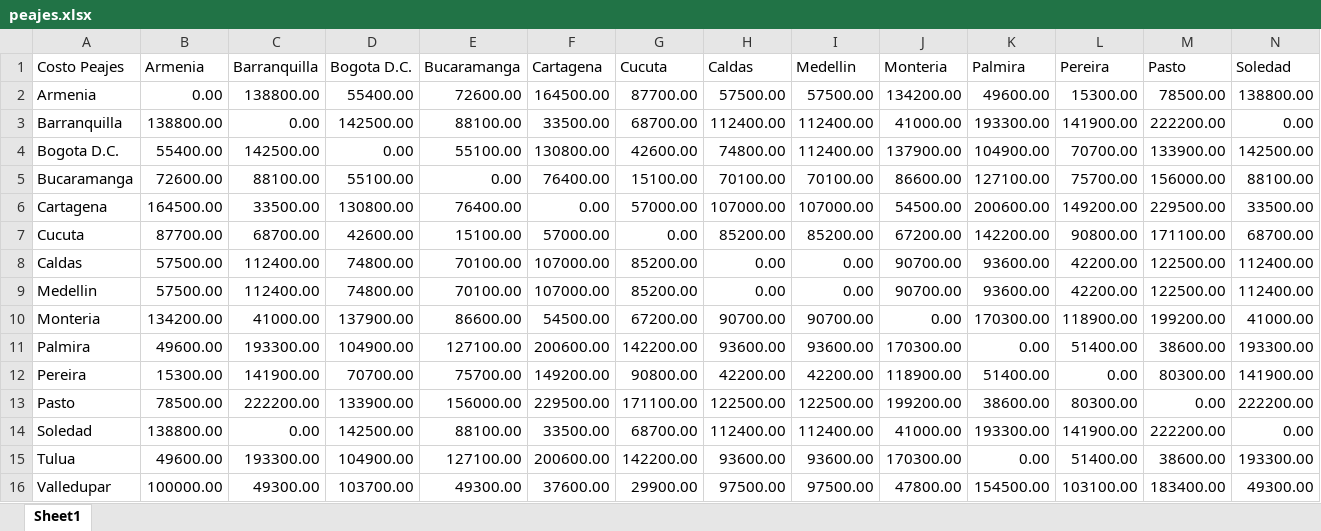
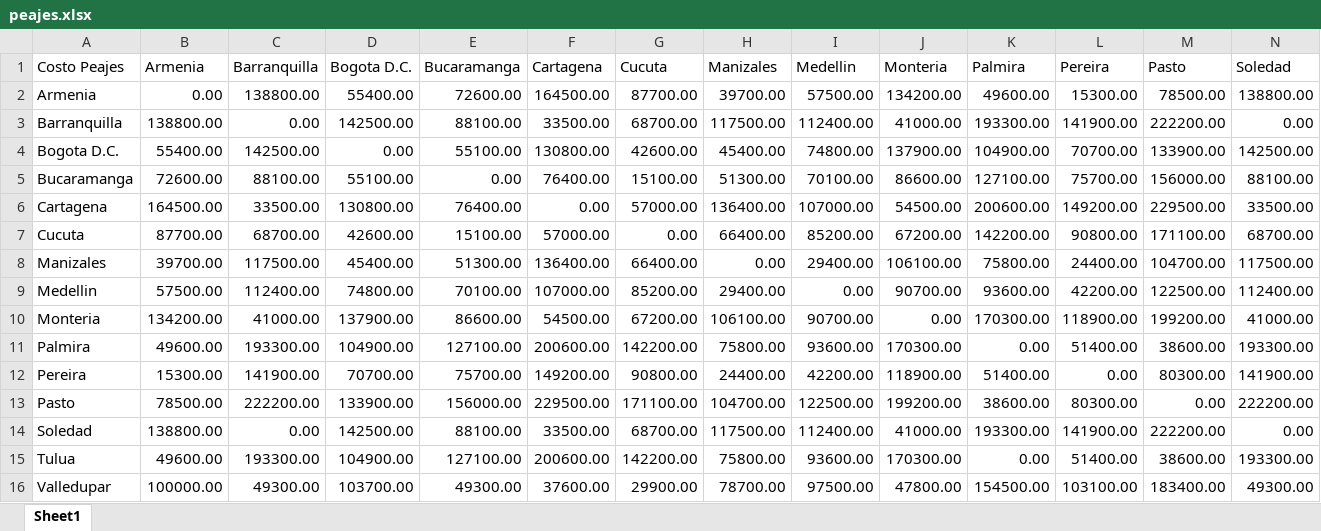
Before and after one commit to eporrasm/rna-trabajo1, an Excel workbook: peajes.xlsx, sheet Sheet1, drawn as a sheet; only a part is shown; values as stored, in another font and other column widths than the file's, no borders; removed rows and columns are numbered as before the commit, all else as after; rows hold the shown columns only; the diff names each change by its address in the sheet, - before the commit and + after, or states it on an @@ line.

```diff
--- a/peajes.xlsx (sheet Sheet1)
+++ b/peajes.xlsx (sheet Sheet1)
-H1: Caldas
+H1: Manizales
-H2 (Manizales): 57500.00
+H2 (Manizales): 39700.00
-H3 (Manizales): 112400.00
+H3 (Manizales): 117500.00
-H4 (Manizales): 74800.00
+H4 (Manizales): 45400.00
-I4 (Medellin): 112400.00
+I4 (Medellin): 74800.00
-H5 (Manizales): 70100.00
+H5 (Manizales): 51300.00
-H6 (Manizales): 107000.00
+H6 (Manizales): 136400.00
-H7 (Manizales): 85200.00
+H7 (Manizales): 66400.00
-row 8: Caldas | 57500.00 | 112400.00 | 74800.00 | 70100.00 | 107000.00 | 85200.00 | 0.00 | 0.00 | 90700.00 | 93600.00 | 42200.00 | 122500.00 | 112400.00
+row 8: Manizales | 39700.00 | 117500.00 | 45400.00 | 51300.00 | 136400.00 | 66400.00 | 0.00 | 29400.00 | 106100.00 | 75800.00 | 24400.00 | 104700.00 | 117500.00
-H9 (Manizales): 0.00
+H9 (Manizales): 29400.00
-H10 (Manizales): 90700.00
+H10 (Manizales): 106100.00
-H11 (Manizales): 93600.00
+H11 (Manizales): 75800.00
-H12 (Manizales): 42200.00
+H12 (Manizales): 24400.00
-H13 (Manizales): 122500.00
+H13 (Manizales): 104700.00
-H14 (Manizales): 112400.00
+H14 (Manizales): 117500.00
-H15 (Manizales): 93600.00
+H15 (Manizales): 75800.00
-H16 (Manizales): 97500.00
+H16 (Manizales): 78700.00
```
Also changed, not shown: formulas that keep their value, ciudades.xlsx, distancias.xlsx, 5 other files.
